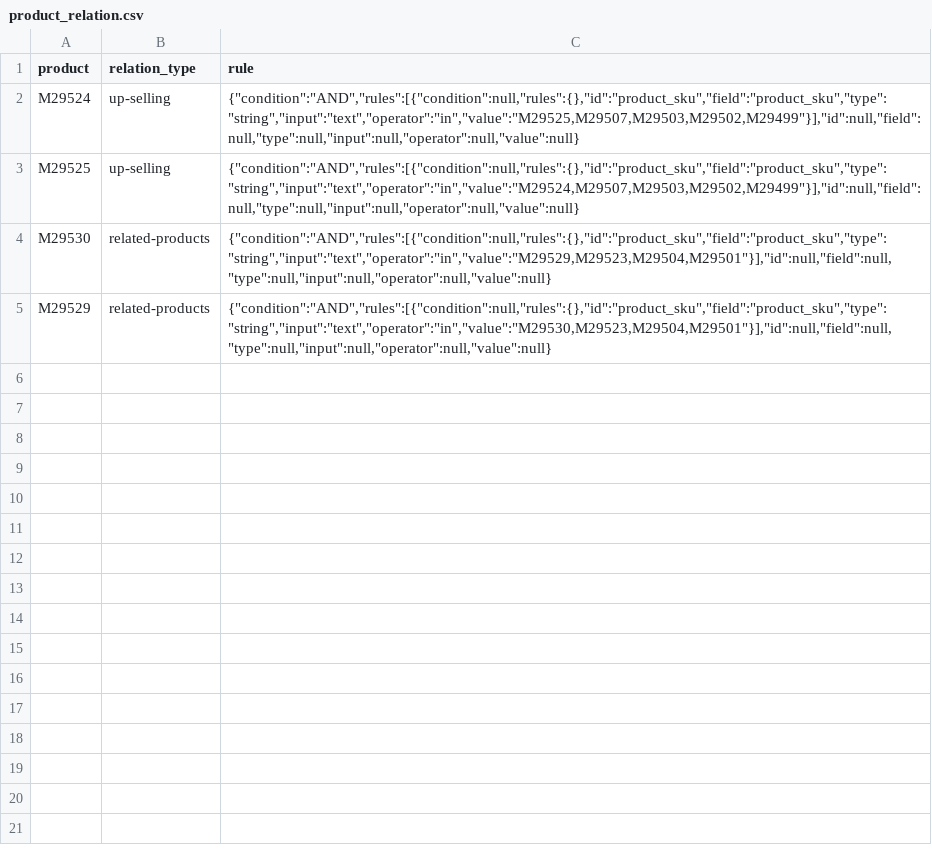
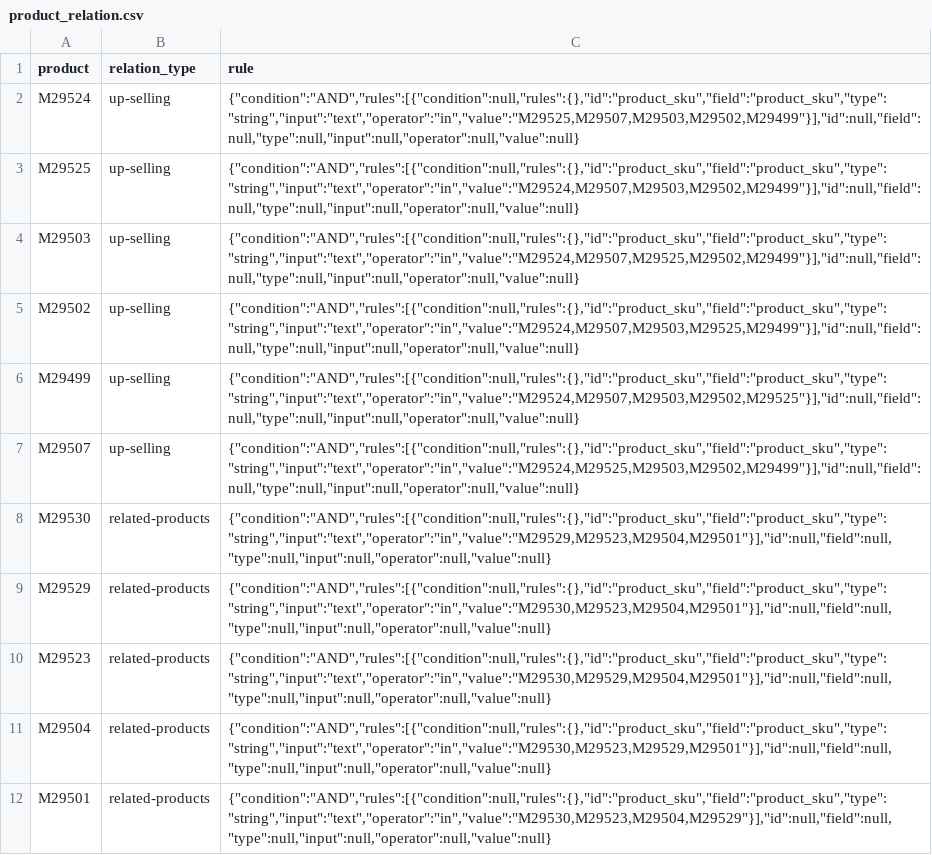
Before and after one commit to spryker-shop/b2b-demo-shop, a CSV file: data/import/product_relation.csv, drawn as a sheet.

Commit message:
B2BS-131: Demodata
* B2BS-132: Update product relations

```diff
--- a/data/import/product_relation.csv
+++ b/data/import/product_relation.csv
@@ -3,3 +3,10 @@ M29524,up-selling,"{""condition"":""AND"",""rules"":[{""condition"":null,""rules
 M29525,up-selling,"{""condition"":""AND"",""rules"":[{""condition"":null,""rules"":{},""id"":""product_sku"",""field"":""product_sku"",""type"":""string"",""input"":""text"",""operator"":""in"",""value"":""M29524,M29507,M29503,M29502,M29499""}],""id"":null,""field"":null,""type"":null,""input"":null,""operator"":null,""value"":null}"
+M29503,up-selling,"{""condition"":""AND"",""rules"":[{""condition"":null,""rules"":{},""id"":""product_sku"",""field"":""product_sku"",""type"":""string"",""input"":""text"",""operator"":""in"",""value"":""M29524,M29507,M29525,M29502,M29499""}],""id"":null,""field"":null,""type"":null,""input"":null,""operator"":null,""value"":null}"
+M29502,up-selling,"{""condition"":""AND"",""rules"":[{""condition"":null,""rules"":{},""id"":""product_sku"",""field"":""product_sku"",""type"":""string"",""input"":""text"",""operator"":""in"",""value"":""M29524,M29507,M29503,M29525,M29499""}],""id"":null,""field"":null,""type"":null,""input"":null,""operator"":null,""value"":null}"
+M29499,up-selling,"{""condition"":""AND"",""rules"":[{""condition"":null,""rules"":{},""id"":""product_sku"",""field"":""product_sku"",""type"":""string"",""input"":""text"",""operator"":""in"",""value"":""M29524,M29507,M29503,M29502,M29525""}],""id"":null,""field"":null,""type"":null,""input"":null,""operator"":null,""value"":null}"
+M29507,up-selling,"{""condition"":""AND"",""rules"":[{""condition"":null,""rules"":{},""id"":""product_sku"",""field"":""product_sku"",""type"":""string"",""input"":""text"",""operator"":""in"",""value"":""M29524,M29525,M29503,M29502,M29499""}],""id"":null,""field"":null,""type"":null,""input"":null,""operator"":null,""value"":null}"
 M29530,related-products,"{""condition"":""AND"",""rules"":[{""condition"":null,""rules"":{},""id"":""product_sku"",""field"":""product_sku"",""type"":""string"",""input"":""text"",""operator"":""in"",""value"":""M29529,M29523,M29504,M29501""}],""id"":null,""field"":null,""type"":null,""input"":null,""operator"":null,""value"":null}"
 M29529,related-products,"{""condition"":""AND"",""rules"":[{""condition"":null,""rules"":{},""id"":""product_sku"",""field"":""product_sku"",""type"":""string"",""input"":""text"",""operator"":""in"",""value"":""M29530,M29523,M29504,M29501""}],""id"":null,""field"":null,""type"":null,""input"":null,""operator"":null,""value"":null}"
+M29523,related-products,"{""condition"":""AND"",""rules"":[{""condition"":null,""rules"":{},""id"":""product_sku"",""field"":""product_sku"",""type"":""string"",""input"":""text"",""operator"":""in"",""value"":""M29530,M29529,M29504,M29501""}],""id"":null,""field"":null,""type"":null,""input"":null,""operator"":null,""value"":null}"
+M29504,related-products,"{""condition"":""AND"",""rules"":[{""condition"":null,""rules"":{},""id"":""product_sku"",""field"":""product_sku"",""type"":""string"",""input"":""text"",""operator"":""in"",""value"":""M29530,M29523,M29529,M29501""}],""id"":null,""field"":null,""type"":null,""input"":null,""operator"":null,""value"":null}"
+M29501,related-products,"{""condition"":""AND"",""rules"":[{""condition"":null,""rules"":{},""id"":""product_sku"",""field"":""product_sku"",""type"":""string"",""input"":""text"",""operator"":""in"",""value"":""M29530,M29523,M29504,M29529""}],""id"":null,""field"":null,""type"":null,""input"":null,""operator"":null,""value"":null}"
```
